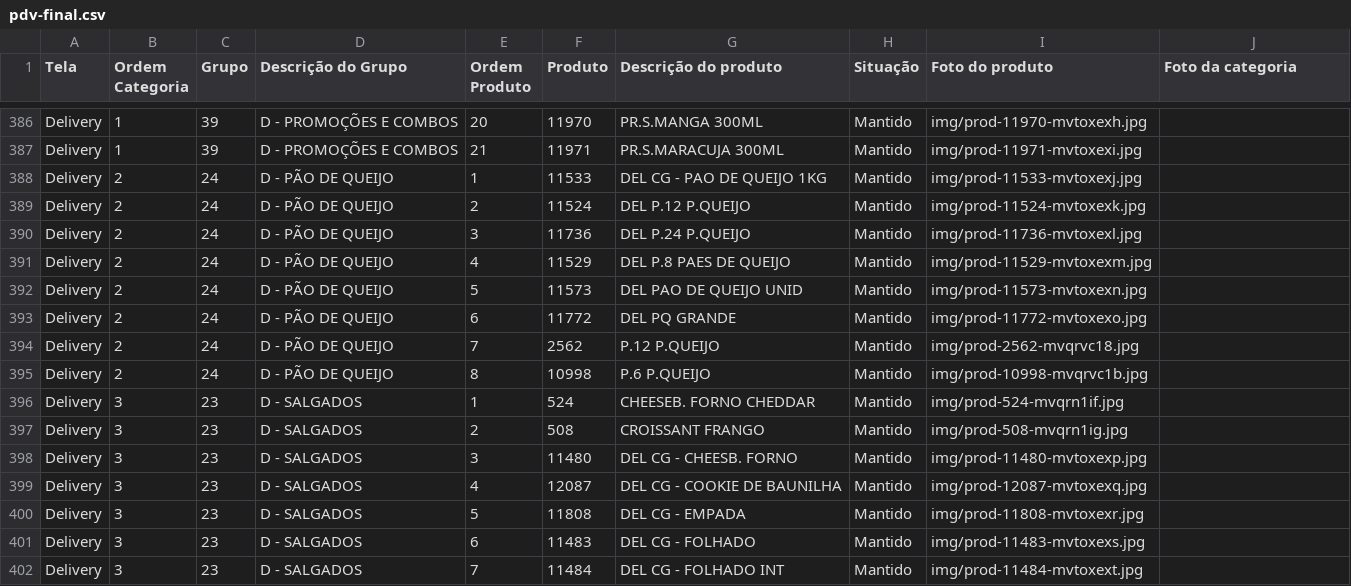
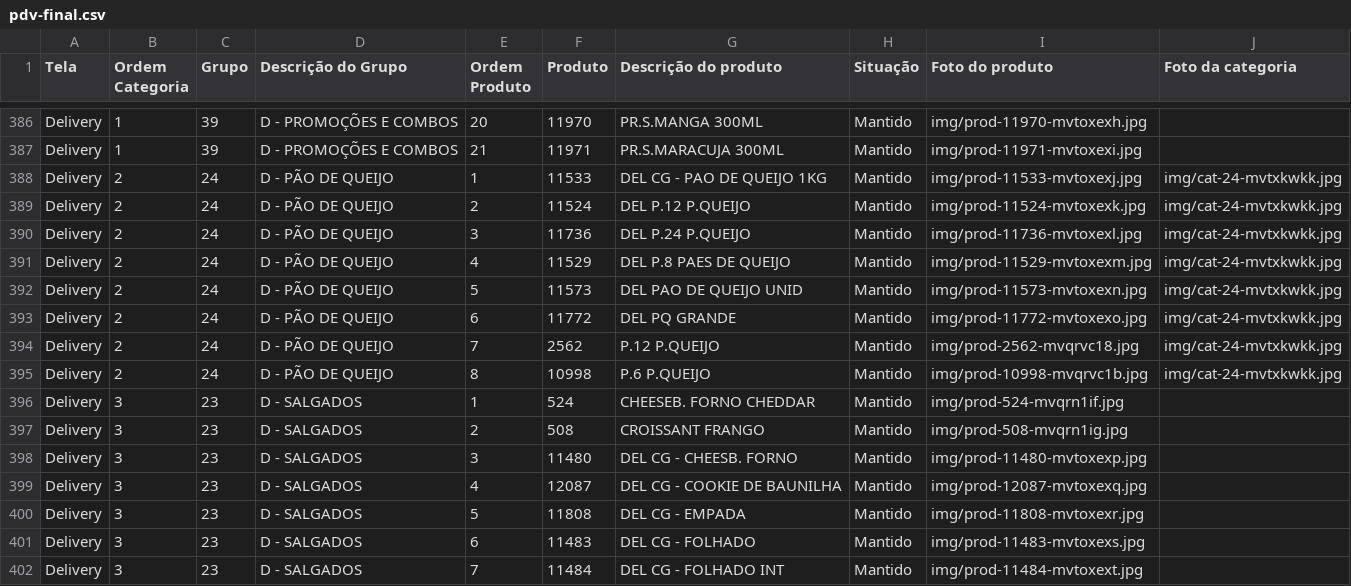
Before and after one commit to Ucasplayer/organizador-pdv-megamatte, a CSV file: data/pdv-final.csv, drawn as a sheet; only a part is shown, gaps mark what is left out.

Commit message:
Trocou a foto da categoria D - PÃO DE QUEIJO

```diff
--- a/data/pdv-final.csv
+++ b/data/pdv-final.csv
@@ -387,10 +387,10 @@
 "Delivery";"1";"39";"D - PROMOÇÕES E COMBOS";"21";"11971";"PR.S.MARACUJA 300ML";"Mantido";"img/prod-11971-mvtoxexi.jpg";""
-"Delivery";"2";"24";"D - PÃO DE QUEIJO";"1";"11533";"DEL CG - PAO DE QUEIJO 1KG";"Mantido";"img/prod-11533-mvtoxexj.jpg";""
-"Delivery";"2";"24";"D - PÃO DE QUEIJO";"2";"11524";"DEL P.12 P.QUEIJO";"Mantido";"img/prod-11524-mvtoxexk.jpg";""
-"Delivery";"2";"24";"D - PÃO DE QUEIJO";"3";"11736";"DEL P.24 P.QUEIJO";"Mantido";"img/prod-11736-mvtoxexl.jpg";""
-"Delivery";"2";"24";"D - PÃO DE QUEIJO";"4";"11529";"DEL P.8 PAES DE QUEIJO";"Mantido";"img/prod-11529-mvtoxexm.jpg";""
-"Delivery";"2";"24";"D - PÃO DE QUEIJO";"5";"11573";"DEL PAO DE QUEIJO UNID";"Mantido";"img/prod-11573-mvtoxexn.jpg";""
-"Delivery";"2";"24";"D - PÃO DE QUEIJO";"6";"11772";"DEL PQ GRANDE";"Mantido";"img/prod-11772-mvtoxexo.jpg";""
-"Delivery";"2";"24";"D - PÃO DE QUEIJO";"7";"2562";"P.12 P.QUEIJO";"Mantido";"img/prod-2562-mvqrvc18.jpg";""
-"Delivery";"2";"24";"D - PÃO DE QUEIJO";"8";"10998";"P.6 P.QUEIJO";"Mantido";"img/prod-10998-mvqrvc1b.jpg";""
+"Delivery";"2";"24";"D - PÃO DE QUEIJO";"1";"11533";"DEL CG - PAO DE QUEIJO 1KG";"Mantido";"img/prod-11533-mvtoxexj.jpg";"img/cat-24-mvtxkwkk.jpg"
+"Delivery";"2";"24";"D - PÃO DE QUEIJO";"2";"11524";"DEL P.12 P.QUEIJO";"Mantido";"img/prod-11524-mvtoxexk.jpg";"img/cat-24-mvtxkwkk.jpg"
+"Delivery";"2";"24";"D - PÃO DE QUEIJO";"3";"11736";"DEL P.24 P.QUEIJO";"Mantido";"img/prod-11736-mvtoxexl.jpg";"img/cat-24-mvtxkwkk.jpg"
+"Delivery";"2";"24";"D - PÃO DE QUEIJO";"4";"11529";"DEL P.8 PAES DE QUEIJO";"Mantido";"img/prod-11529-mvtoxexm.jpg";"img/cat-24-mvtxkwkk.jpg"
+"Delivery";"2";"24";"D - PÃO DE QUEIJO";"5";"11573";"DEL PAO DE QUEIJO UNID";"Mantido";"img/prod-11573-mvtoxexn.jpg";"img/cat-24-mvtxkwkk.jpg"
+"Delivery";"2";"24";"D - PÃO DE QUEIJO";"6";"11772";"DEL PQ GRANDE";"Mantido";"img/prod-11772-mvtoxexo.jpg";"img/cat-24-mvtxkwkk.jpg"
+"Delivery";"2";"24";"D - PÃO DE QUEIJO";"7";"2562";"P.12 P.QUEIJO";"Mantido";"img/prod-2562-mvqrvc18.jpg";"img/cat-24-mvtxkwkk.jpg"
+"Delivery";"2";"24";"D - PÃO DE QUEIJO";"8";"10998";"P.6 P.QUEIJO";"Mantido";"img/prod-10998-mvqrvc1b.jpg";"img/cat-24-mvtxkwkk.jpg"
 "Delivery";"3";"23";"D - SALGADOS";"1";"524";"CHEESEB. FORNO CHEDDAR";"Mantido";"img/prod-524-mvqrn1if.jpg";""
```
Also changed, not shown: 2 other files.
